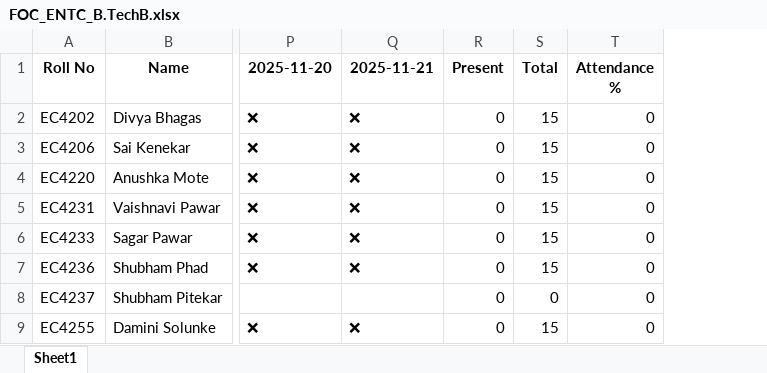
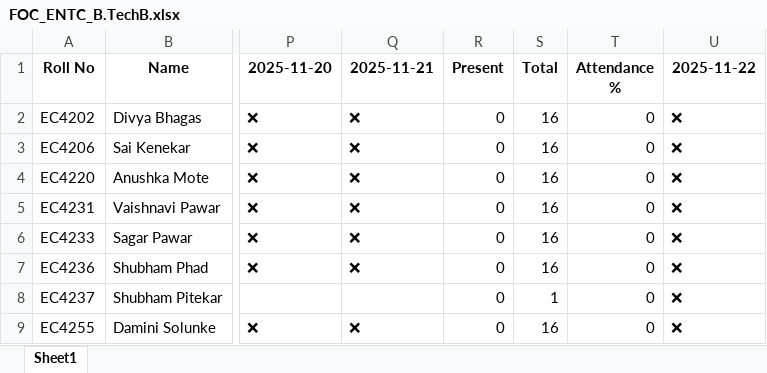
Before and after one commit to shuence/Automated-attendance-system-mini-project, an Excel workbook: excel_exports/FOC_ENTC_B.TechB.xlsx, sheet Sheet1, drawn as a sheet; only a part is shown, gaps mark what is left out; values as stored, in another font and other column widths than the file's, no borders; the diff names each change by its address in the sheet, - before the commit and + after, or states it on an @@ line.

```diff
--- a/excel_exports/FOC_ENTC_B.TechB.xlsx (sheet Sheet1)
+++ b/excel_exports/FOC_ENTC_B.TechB.xlsx (sheet Sheet1)
+column U (2025-11-22), rows 2-9: all ❌
-S2:S7 (Total): 15
+S2:S7 (Total): 16
-S8 (Total): 0
+S8 (Total): 1
-S9 (Total): 15
+S9 (Total): 16
```
Also changed, not shown: excel_exports/DSAJ_ENTC_B.TechB.xlsx, excel_exports/EEFM_ENTC_B.TechB.xlsx, 19 other files.
